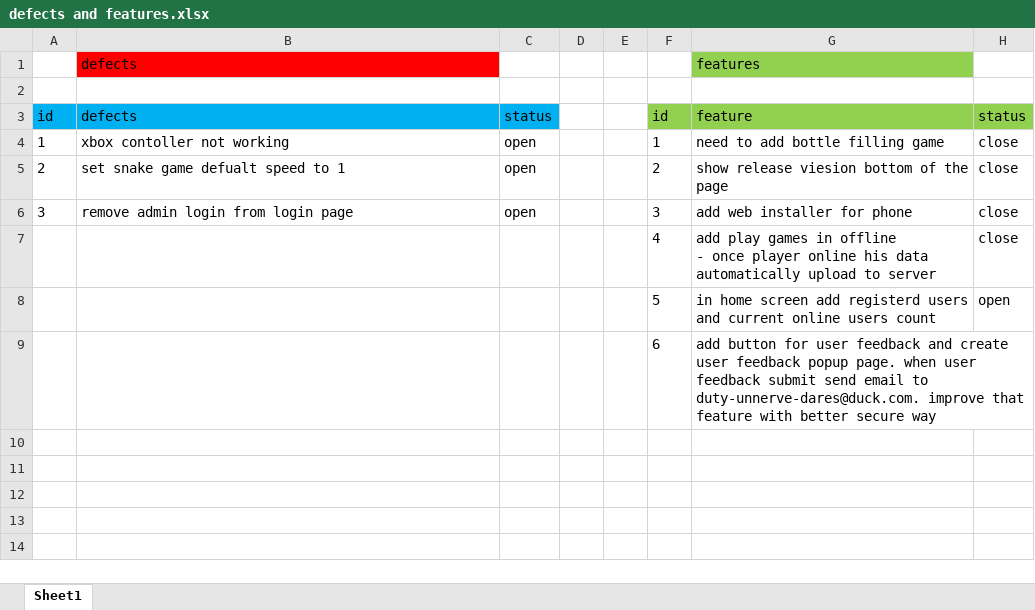
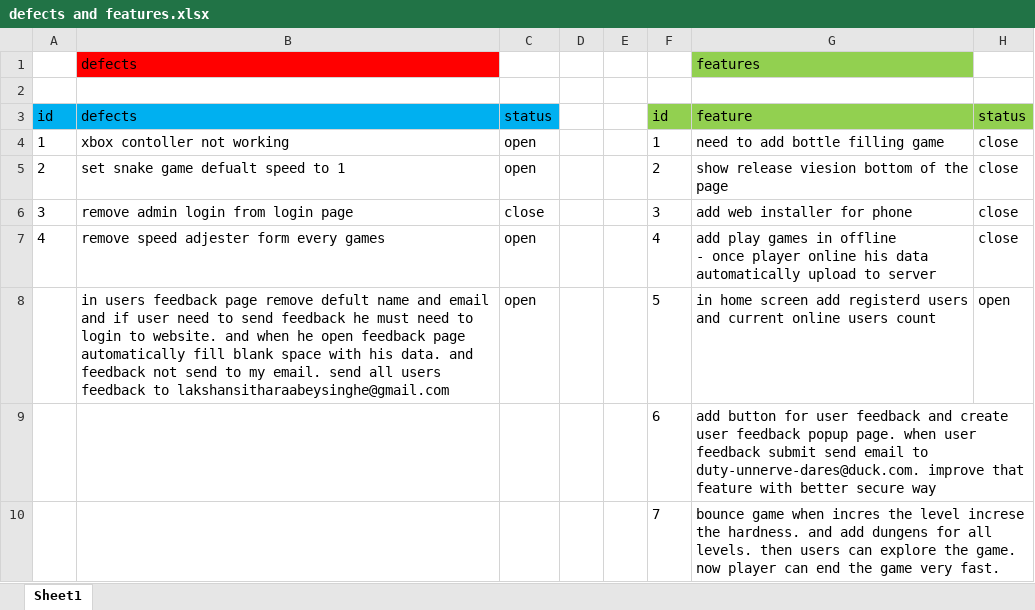
Before and after one commit to Lakshan-sithara/neon-arcade, an Excel workbook: defects and features.xlsx, sheet Sheet1, drawn as a sheet; values as stored, in another font and other column widths than the file's, no borders; the diff names each change by its address in the sheet, - before the commit and + after, or states it on an @@ line.

Commit message:
Add dungeon exploration and Gmail feedback
Expand Nokia Bounce with multi-level underground dungeons, hazards, collectibles, and vertical camera tracking. Require login to submit feedback and send it through Gmail relays; remove the speed controls and bump the offline cache and release version to 4.0.

```diff
--- a/defects and features.xlsx (sheet Sheet1)
+++ b/defects and features.xlsx (sheet Sheet1)
-C6: open
+C6: close
-A7: (empty)
+A7: 4
-B7: (empty)
+B7: remove speed adjester form every games
-C7:C8: (empty)
+C7:C8: open
-B8: (empty)
+B8: in users feedback page remove defult name and email and if user need to send feedback he must need to login to website. and when he open feedback page automatically fill blank space with his data. and feedback not send to my email. send all users feedback to lakshansitharaabeysinghe@gmail.com
+row 10:  |  |  |  |  | 7 | bounce game when incres the level increse the hardness. and add dungens for all levels. then users can explore the game. now player can end the game very fast.
```
Also changed, not shown: 3 other files.
